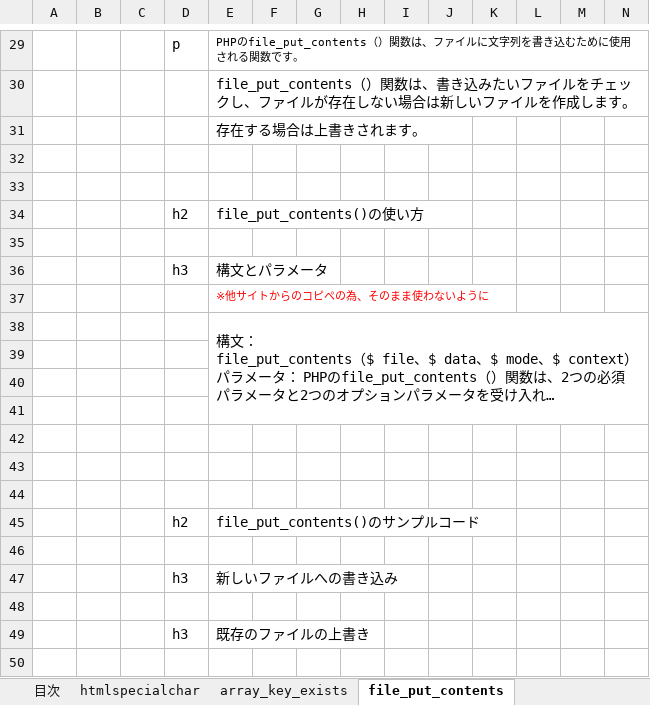
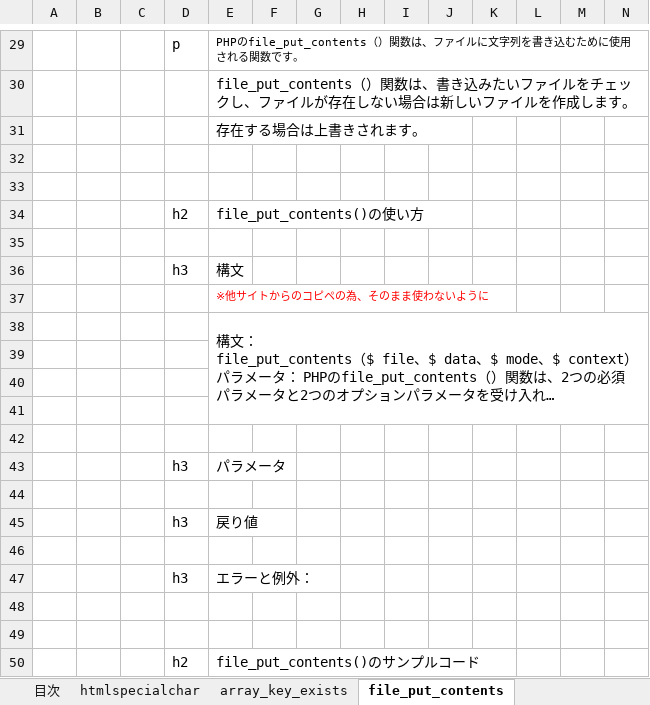
Before and after one commit to soshi16/demo2, an Excel workbook: 記事設計/php設計書_no1.xlsx, sheet file_put_contents, drawn as a sheet; only a part is shown, gaps mark what is left out; the shorter side is filled out with more unchanged rows; long unchanged cells end in …; values as stored, in another font and other column widths than the file's, no borders; rows hold the shown columns only; the diff names each change by its address in the sheet, - before the commit and + after, or states it on an @@ line.

Commit message:
file_put_contents()の目次を修正

```diff
--- a/記事設計/php設計書_no1.xlsx (sheet file_put_contents)
+++ b/記事設計/php設計書_no1.xlsx (sheet file_put_contents)
-E36: 構文とパラメータ
+E36: 構文
+row 43:  |  |  | h3 | パラメータ
+row 44: (empty)
+row 45:  |  |  | h3 | 戻り値
+row 46: (empty)
+row 47:  |  |  | h3 | エラーと例外：
```
